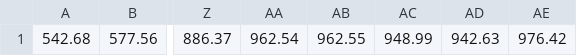
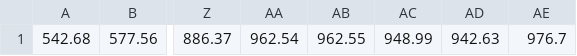
Before and after one commit to AmirYalamov/currency-predict, a CSV file: data.csv, drawn as a sheet; only a part is shown, gaps mark what is left out; the diff names each change by its address in the sheet, - before the commit and + after, or states it on an @@ line.

```diff
--- a/data.csv
+++ b/data.csv
-AE1: 976.42
+AE1: 976.7
```
Also changed, not shown: 1 other file.
